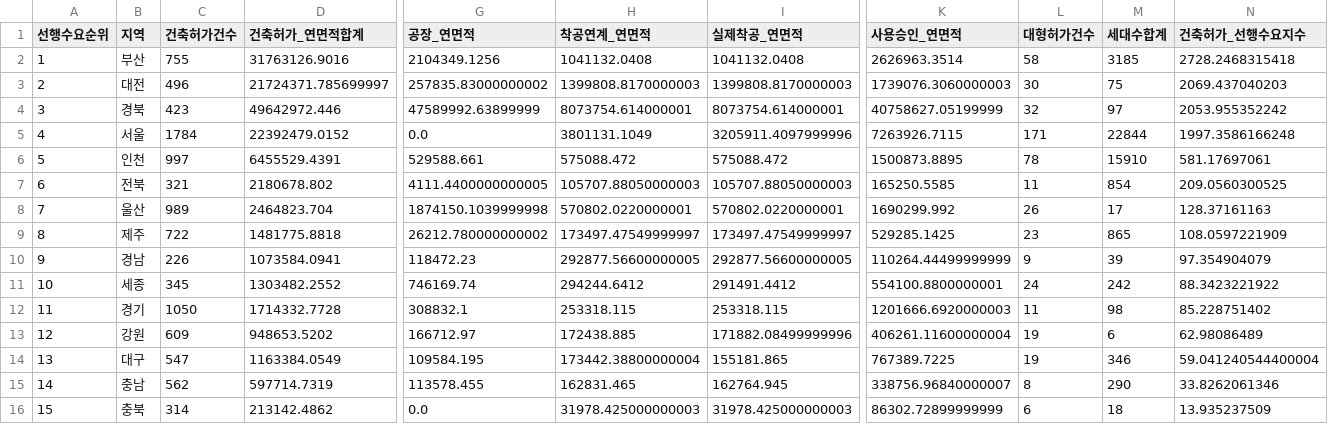
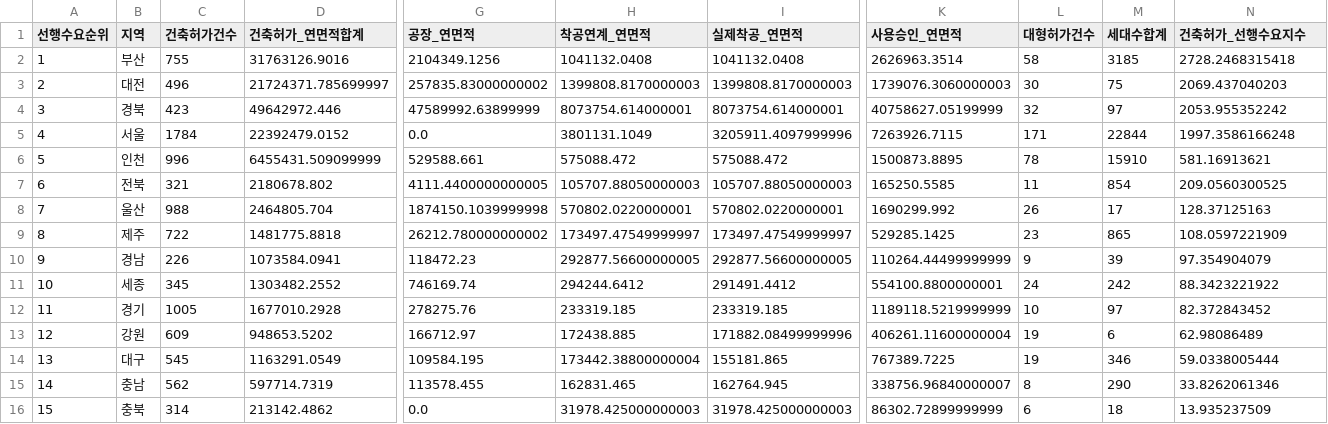
Before and after one commit to Ronaldooh123/steel-demand-report, a CSV file: data/cache/archhub_basis_region_summary_latest.csv, drawn as a sheet; only a part is shown, gaps mark what is left out; the diff names each change by its address in the sheet, - before the commit and + after, or states it on an @@ line.

```diff
--- a/data/cache/archhub_basis_region_summary_latest.csv
+++ b/data/cache/archhub_basis_region_summary_latest.csv
-C6 (건축허가건수): 997
+C6 (건축허가건수): 996
-D6 (건축허가_연면적합계): 6455529.4391
+D6 (건축허가_연면적합계): 6455431.509099999
-N6 (건축허가_선행수요지수): 581.17697061
+N6 (건축허가_선행수요지수): 581.16913621
-C8 (건축허가건수): 989
+C8 (건축허가건수): 988
-D8 (건축허가_연면적합계): 2464823.704
+D8 (건축허가_연면적합계): 2464805.704
-N8 (건축허가_선행수요지수): 128.37161163
+N8 (건축허가_선행수요지수): 128.37125163
-C12 (건축허가건수): 1050
+C12 (건축허가건수): 1005
-D12 (건축허가_연면적합계): 1714332.7728
+D12 (건축허가_연면적합계): 1677010.2928
-G12 (공장_연면적): 308832.1
+G12 (공장_연면적): 278275.76
-H12 (착공연계_연면적): 253318.115
+H12 (착공연계_연면적): 233319.185
-I12 (실제착공_연면적): 253318.115
+I12 (실제착공_연면적): 233319.185
-K12 (사용승인_연면적): 1201666.6920000003
+K12 (사용승인_연면적): 1189118.5219999999
-L12 (대형허가건수): 11
+L12 (대형허가건수): 10
-M12 (세대수합계): 98
+M12 (세대수합계): 97
-N12 (건축허가_선행수요지수): 85.228751402
+N12 (건축허가_선행수요지수): 82.372843452
-C14 (건축허가건수): 547
+C14 (건축허가건수): 545
-D14 (건축허가_연면적합계): 1163384.0549
+D14 (건축허가_연면적합계): 1163291.0549
-N14 (건축허가_선행수요지수): 59.041240544400004
+N14 (건축허가_선행수요지수): 59.0338005444
```
Also changed, not shown: 2 other files.
